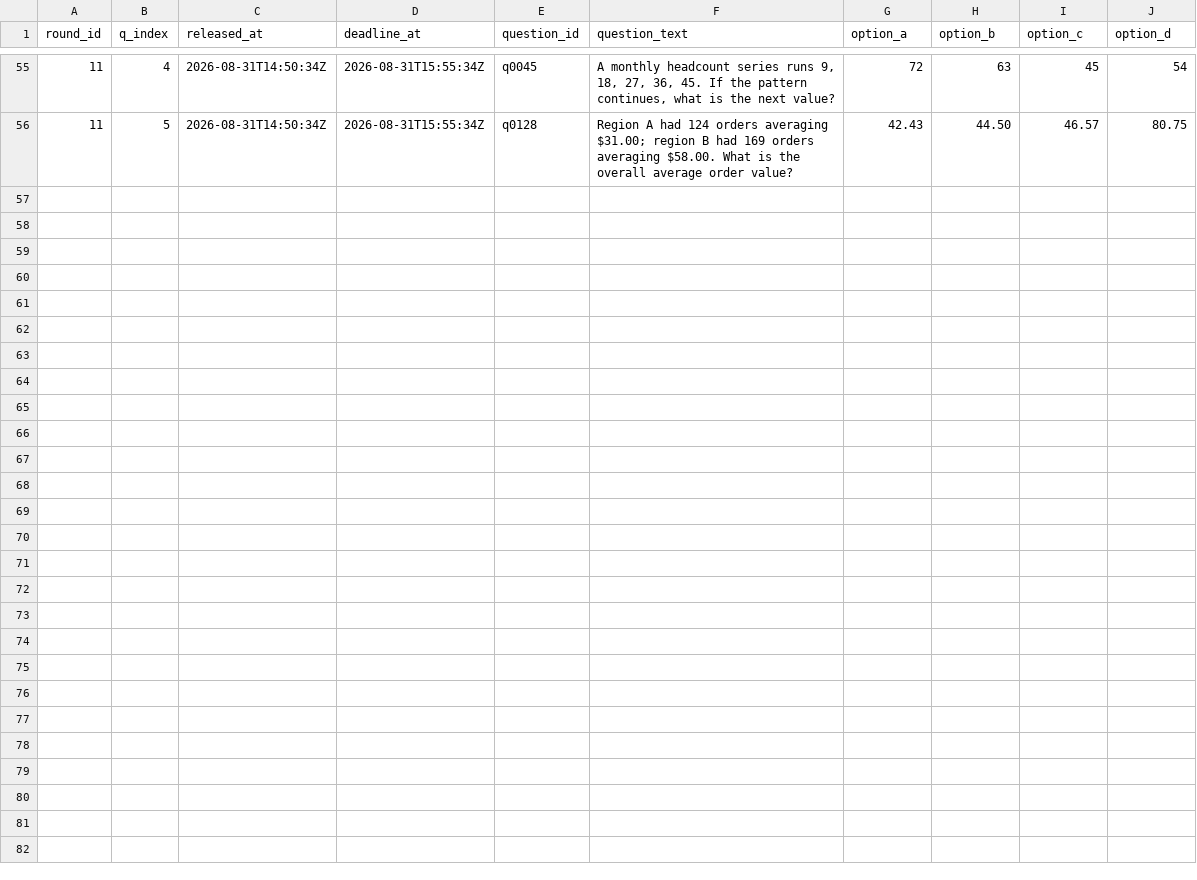
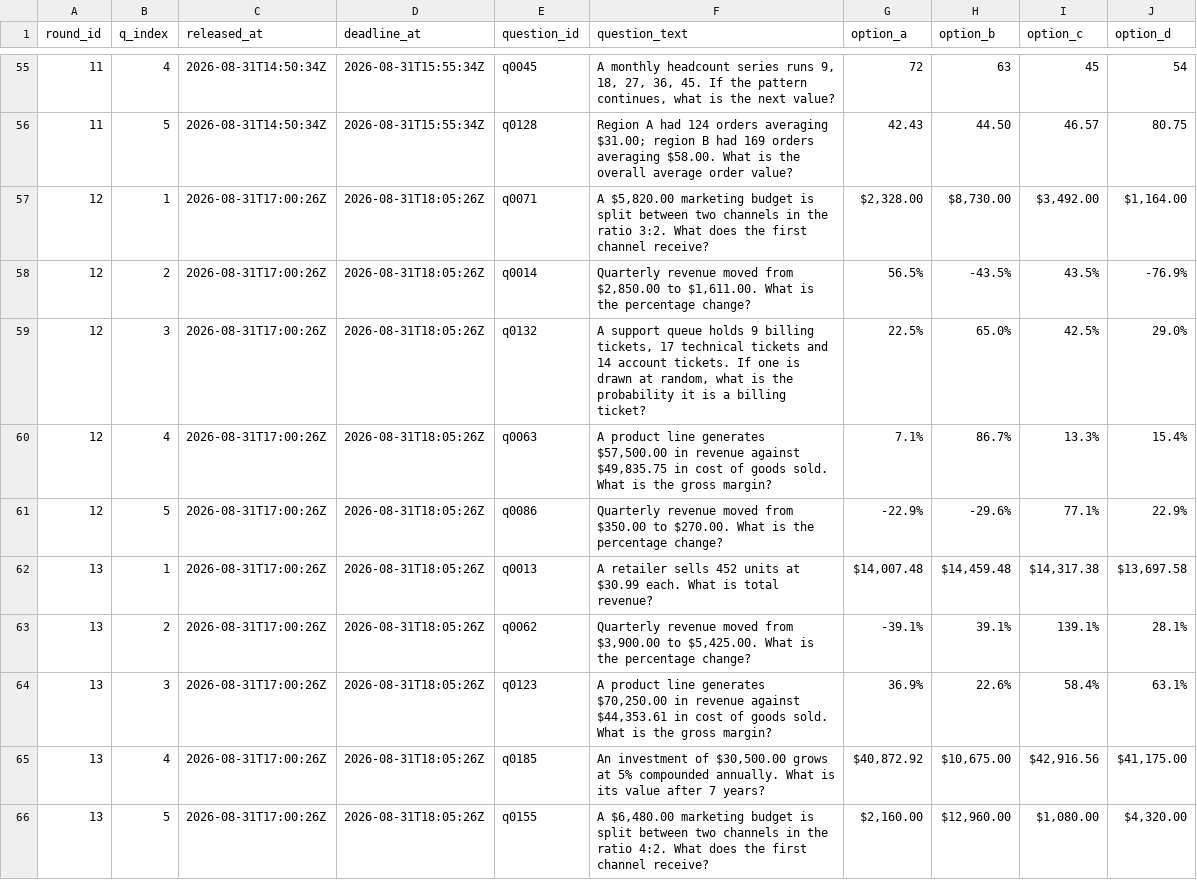
Before and after one commit to FaisalXL/dso429-hw1-questions, a CSV file: questions.csv, drawn as a sheet; only a part is shown, gaps mark what is left out.

Commit message:
publish: 2026-08-31T17:00Z

```diff
--- a/questions.csv
+++ b/questions.csv
@@ -56 +56,11 @@ round_id,q_index,released_at,deadline_at,question_id,question_text,option_a,opti
 11,5,2026-08-31T14:50:34Z,2026-08-31T15:55:34Z,q0128,Region A had 124 orders averaging $31.00; region B had 169 orders averaging $58.00. What is the overall average order value?,42.43,44.50,46.57,80.75
+12,1,2026-08-31T17:00:26Z,2026-08-31T18:05:26Z,q0071,"A $5,820.00 marketing budget is split between two channels in the ratio 3:2. What does the first channel receive?","$2,328.00","$8,730.00","$3,492.00","$1,164.00"
+12,2,2026-08-31T17:00:26Z,2026-08-31T18:05:26Z,q0014,"Quarterly revenue moved from $2,850.00 to $1,611.00. What is the percentage change?",56.5%,-43.5%,43.5%,-76.9%
+12,3,2026-08-31T17:00:26Z,2026-08-31T18:05:26Z,q0132,"A support queue holds 9 billing tickets, 17 technical tickets and 14 account tickets. If one is drawn at random, what is the probability it is a billing ticket?",22.5%,65.0%,42.5%,29.0%
+12,4,2026-08-31T17:00:26Z,2026-08-31T18:05:26Z,q0063,"A product line generates $57,500.00 in revenue against $49,835.75 in cost of goods sold. What is the gross margin?",7.1%,86.7%,13.3%,15.4%
+12,5,2026-08-31T17:00:26Z,2026-08-31T18:05:26Z,q0086,Quarterly revenue moved from $350.00 to $270.00. What is the percentage change?,-22.9%,-29.6%,77.1%,22.9%
+13,1,2026-08-31T17:00:26Z,2026-08-31T18:05:26Z,q0013,A retailer sells 452 units at $30.99 each. What is total revenue?,"$14,007.48","$14,459.48","$14,317.38","$13,697.58"
+13,2,2026-08-31T17:00:26Z,2026-08-31T18:05:26Z,q0062,"Quarterly revenue moved from $3,900.00 to $5,425.00. What is the percentage change?",-39.1%,39.1%,139.1%,28.1%
+13,3,2026-08-31T17:00:26Z,2026-08-31T18:05:26Z,q0123,"A product line generates $70,250.00 in revenue against $44,353.61 in cost of goods sold. What is the gross margin?",36.9%,22.6%,58.4%,63.1%
+13,4,2026-08-31T17:00:26Z,2026-08-31T18:05:26Z,q0185,"An investment of $30,500.00 grows at 5% compounded annually. What is its value after 7 years?","$40,872.92","$10,675.00","$42,916.56","$41,175.00"
+13,5,2026-08-31T17:00:26Z,2026-08-31T18:05:26Z,q0155,"A $6,480.00 marketing budget is split between two channels in the ratio 4:2. What does the first channel receive?","$2,160.00","$12,960.00","$1,080.00","$4,320.00"
```
